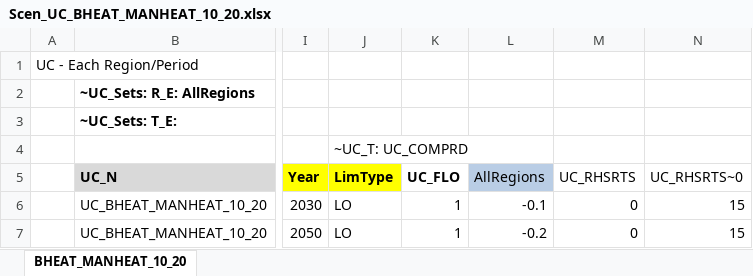
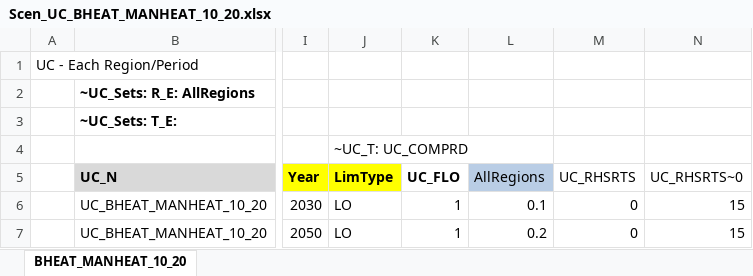
Before and after one commit to Tamenew/MANU2025, an Excel workbook: SuppXLS/Scen_UC_BHEAT_MANHEAT_10_20.xlsx, sheet BHEAT_MANHEAT_10_20, drawn as a sheet; only a part is shown, gaps mark what is left out; values as stored, in another font and other column widths than the file's, no borders; charts and pictures not drawn; the diff names each change by its address in the sheet, - before the commit and + after, or states it on an @@ line.

```diff
--- a/SuppXLS/Scen_UC_BHEAT_MANHEAT_10_20.xlsx (sheet BHEAT_MANHEAT_10_20)
+++ b/SuppXLS/Scen_UC_BHEAT_MANHEAT_10_20.xlsx (sheet BHEAT_MANHEAT_10_20)
-L6 (AllRegions): -0.1
+L6 (AllRegions): 0.1
-L7 (AllRegions): -0.2
+L7 (AllRegions): 0.2
```
Also changed, not shown: 3 other files.
